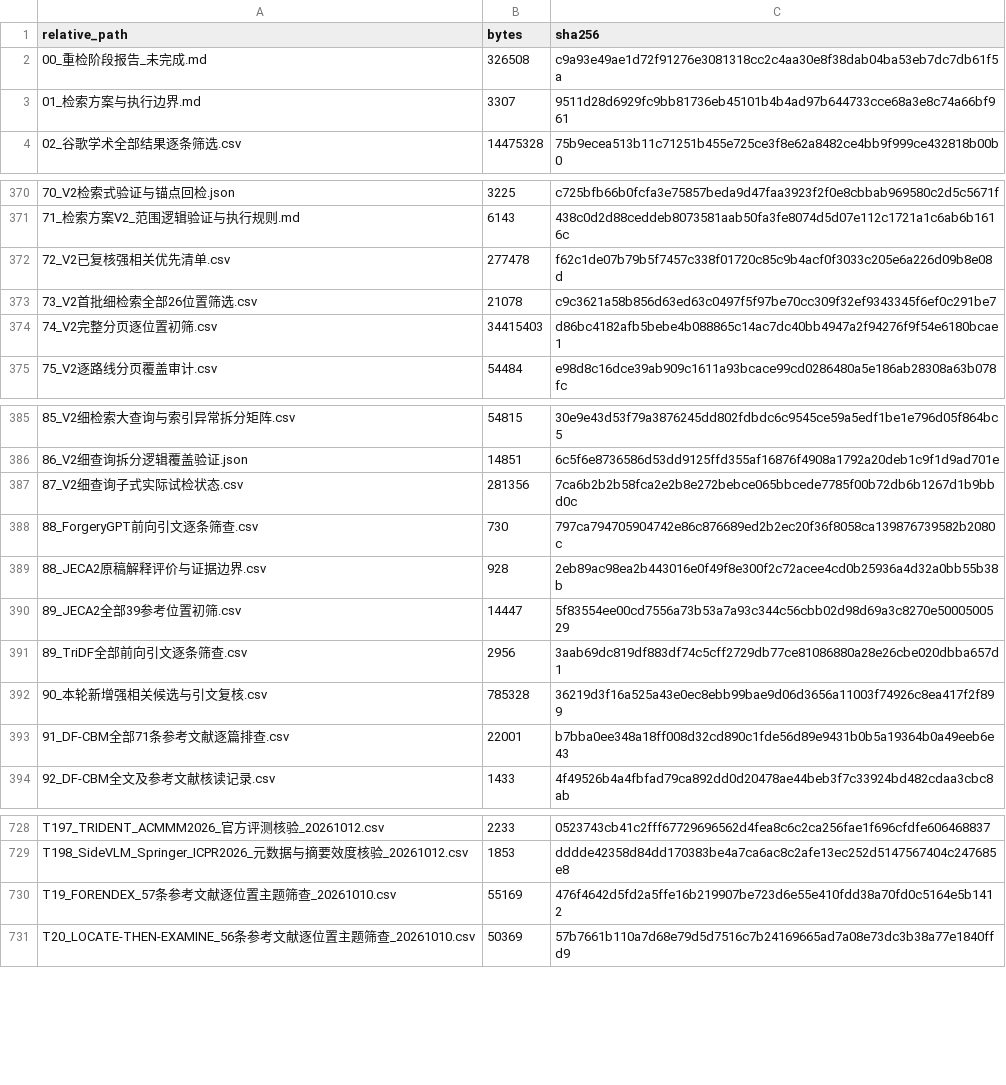
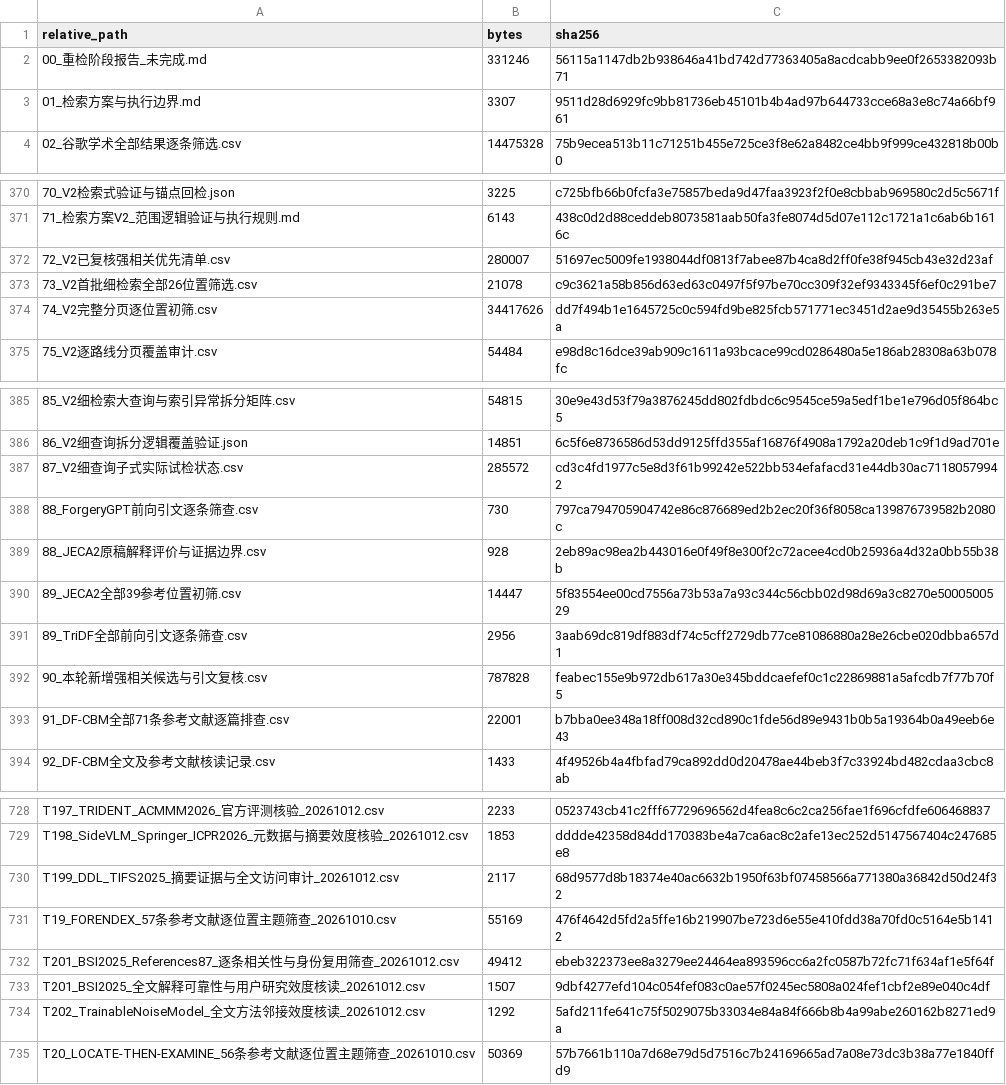
Before and after one commit to brodyZhao/my-research-project, a CSV file: outputs/图像鉴伪解释可靠性_重检_2026-10-05/112_本次阶段包_SHA256清单.csv, drawn as a sheet; only a part is shown, gaps mark what is left out; the diff covers the shown part only.

```diff
--- a/outputs/图像鉴伪解释可靠性_重检_2026-10-05/112_本次阶段包_SHA256清单.csv
+++ b/outputs/图像鉴伪解释可靠性_重检_2026-10-05/112_本次阶段包_SHA256清单.csv
@@ -1,3 +1,3 @@
 relative_path,bytes,sha256
-00_重检阶段报告_未完成.md,326508,c9a93e49ae1d72f91276e3081318cc2c4aa30e8f38dab04ba53eb7dc7db61f5a
+00_重检阶段报告_未完成.md,331246,56115a1147db2b938646a41bd742d77363405a8acdcabb9ee0f2653382093b71
 01_检索方案与执行边界.md,3307,9511d28d6929fc9bb81736eb45101b4b4ad97b644733cce68a3e8c74a66bf961
@@ -371,5 +371,5 @@
 71_检索方案V2_范围逻辑验证与执行规则.md,6143,438c0d2d88ceddeb8073581aab50fa3fe8074d5d07e112c1721a1c6ab6b1616c
-72_V2已复核强相关优先清单.csv,277478,f62c1de07b79b5f7457c338f01720c85c9b4acf0f3033c205e6a226d09b8e08d
+72_V2已复核强相关优先清单.csv,280007,51697ec5009fe1938044df0813f7abee87b4ca8d2ff0fe38f945cb43e32d23af
 73_V2首批细检索全部26位置筛选.csv,21078,c9c3621a58b856d63ed63c0497f5f97be70cc309f32ef9343345f6ef0c291be7
-74_V2完整分页逐位置初筛.csv,34415403,d86bc4182afb5bebe4b088865c14ac7dc40bb4947a2f94276f9f54e6180bcae1
+74_V2完整分页逐位置初筛.csv,34417626,dd7f494b1e1645725c0c594fd9be825fcb571771ec3451d2ae9d35455b263e5a
 75_V2逐路线分页覆盖审计.csv,54484,e98d8c16dce39ab909c1611a93bcace99cd0286480a5e186ab28308a63b078fc
@@ -386,3 +386,3 @@
 86_V2细查询拆分逻辑覆盖验证.json,14851,6c5f6e8736586d53dd9125ffd355af16876f4908a1792a20deb1c9f1d9ad701e
-87_V2细查询子式实际试检状态.csv,281356,7ca6b2b2b58fca2e2b8e272bebce065bbcede7785f00b72db6b1267d1b9bbd0c
+87_V2细查询子式实际试检状态.csv,285572,cd3c4fd1977c5e8d3f61b99242e522bb534efafacd31e44db30ac71180579942
 88_ForgeryGPT前向引文逐条筛查.csv,730,797ca794705904742e86c876689ed2b2ec20f36f8058ca139876739582b2080c
@@ -391,3 +391,3 @@
 89_TriDF全部前向引文逐条筛查.csv,2956,3aab69dc819df883df74c5cff2729db77ce81086880a28e26cbe020dbba657d1
-90_本轮新增强相关候选与引文复核.csv,785328,36219d3f16a525a43e0ec8ebb99bae9d06d3656a11003f74926c8ea417f2f899
+90_本轮新增强相关候选与引文复核.csv,787828,feabec155e9b972db617a30e345bddcaefef0c1c22869881a5afcdb7f77b70f5
 91_DF-CBM全部71条参考文献逐篇排查.csv,22001,b7bba0ee348a18ff008d32cd890c1fde56d89e9431b0b5a19364b0a49eeb6e43
@@ -729,3 +729,7 @@ T197_TRIDENT_ACMMM2026_官方评测核验_20261012.csv,2233,0523743cb41c2fff6772
 T198_SideVLM_Springer_ICPR2026_元数据与摘要效度核验_20261012.csv,1853,dddde42358d84dd170383be4a7ca6ac8c2afe13ec252d5147567404c247685e8
+T199_DDL_TIFS2025_摘要证据与全文访问审计_20261012.csv,2117,68d9577d8b18374e40ac6632b1950f63bf07458566a771380a36842d50d24f32
 T19_FORENDEX_57条参考文献逐位置主题筛查_20261010.csv,55169,476f4642d5fd2a5ffe16b219907be723d6e55e410fdd38a70fd0c5164e5b1412
+T201_BSI2025_References87_逐条相关性与身份复用筛查_20261012.csv,49412,ebeb322373ee8a3279ee24464ea893596cc6a2fc0587b72fc71f634af1e5f64f
+T201_BSI2025_全文解释可靠性与用户研究效度核读_20261012.csv,1507,9dbf4277efd104c054fef083c0ae57f0245ec5808a024fef1cbf2e89e040c4df
+T202_TrainableNoiseModel_全文方法邻接效度核读_20261012.csv,1292,5afd211fe641c75f5029075b33034e84a84f666b8b4a99abe260162b8271ed9a
 T20_LOCATE-THEN-EXAMINE_56条参考文献逐位置主题筛查_20261010.csv,50369,57b7661b110a7d68e79d5d7516c7b24169665ad7a08e73dc3b38a77e1840ffd9
```
Also changed, not shown: 2 edited cells elsewhere in this file, outputs/图像鉴伪解释可靠性_重检_2026-10-05/72_V2已复核强相关优先清单.csv, outputs/图像鉴伪解释可靠性_重检_2026-10-05/87_V2细查询子式实际试检状态.csv, 9 other files.
